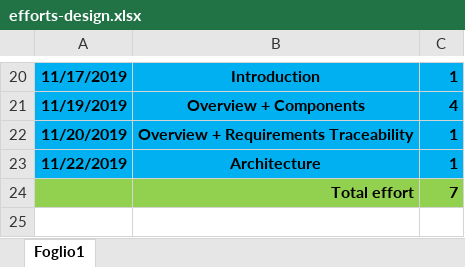
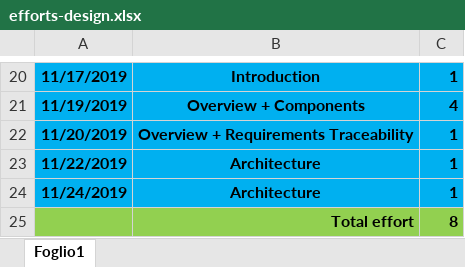
Before and after one commit to pozziteo/PozziSaccoVentura-SwEng2, an Excel workbook: Design document/efforts-design.xlsx, sheet Foglio1, drawn as a sheet; only a part is shown, gaps mark what is left out; values as stored, in another font and other column widths than the file's, no borders; removed rows and columns are numbered as before the commit, all else as after; the diff names each change by its address in the sheet, - before the commit and + after, or states it on an @@ line.

```diff
--- a/Design document/efforts-design.xlsx (sheet Foglio1)
+++ b/Design document/efforts-design.xlsx (sheet Foglio1)
-row 24:  | Total effort | 7
+row 24: 11/24/2019 | Architecture | 1
+row 25:  | Total effort | 8
```
Also changed, not shown: 3 other files.
